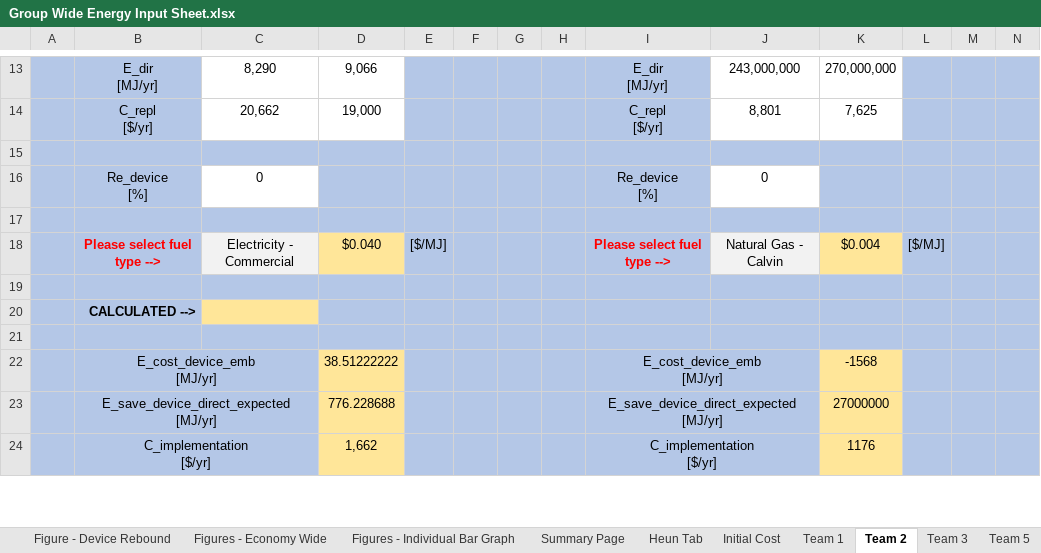
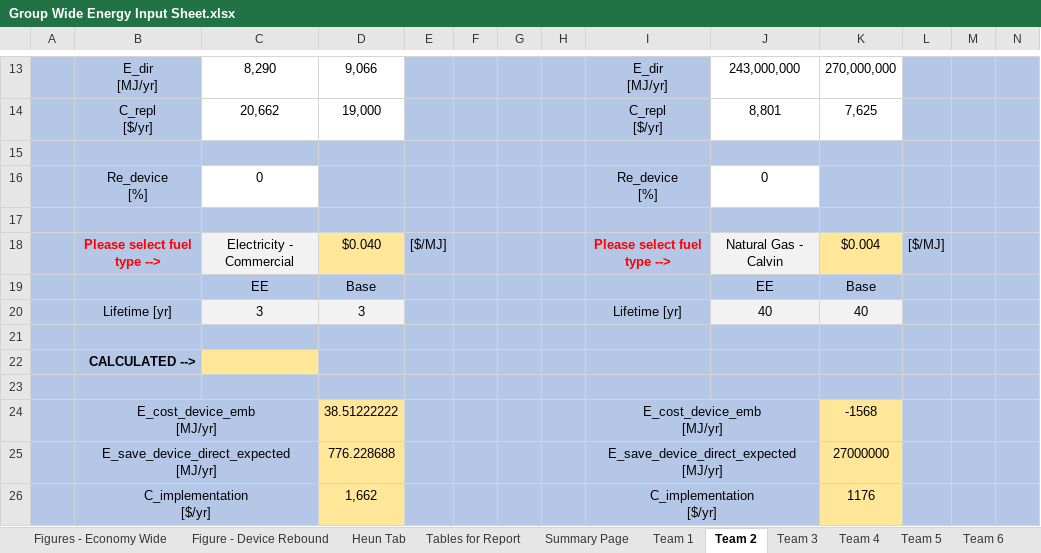
Before and after one commit to MatthewHeun/ReboundPaper2019, an Excel workbook: data/Group Wide Energy Input Sheet.xlsx, sheet Team 2, drawn as a sheet; only a part is shown, gaps mark what is left out; values as stored, in another font and other column widths than the file's, no borders; rows hold the shown columns only; the diff names each change by its address in the sheet, - before the commit and + after, or states it on an @@ line.

```diff
--- a/data/Group Wide Energy Input Sheet.xlsx (sheet Team 2)
+++ b/data/Group Wide Energy Input Sheet.xlsx (sheet Team 2)
+sheet tab: Tables for Report
@@ sheet tab order changed: Figures - Economy Wide | Figure - Device Rebound | Heun Tab | Tables for Report | Summary Page | Team 1 | Team 2 | Team 3 | Team 4 | Team 5 | Team 6 @@
+row 19:  |  | EE | Base |  |  |  |  |  | EE | Base
+row 20:  | Lifetime [yr] | 3 | 3 |  |  |  |  | Lifetime [yr] | 40 | 40
```
Also changed, not shown: sheet Figures - Economy Wide, sheet Figures - Individual Bar Graph, sheet Summary Page, sheet Team 3, sheet Team 5, sheet Team B, 7 more sheets, other sheet tabs, formulas that keep their value, charts or pictures.
